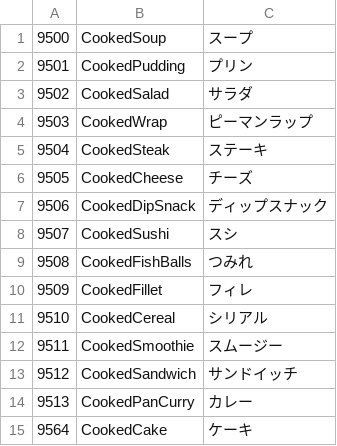
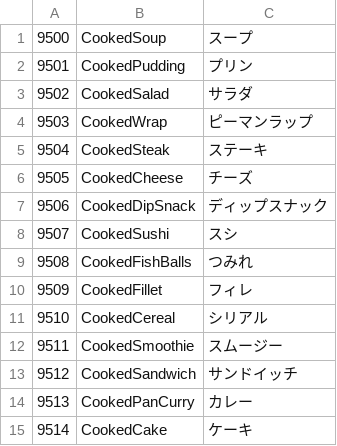
Before and after one commit to KujoYuki/CoreKeeperCharaDataEditor, a CSV file: CKFoodMaker/Resource/CookedCategory.csv, drawn as a sheet.

Commit message:
ケーキのIDが間違っていたのを修正

```diff
--- a/CKFoodMaker/Resource/CookedCategory.csv
+++ b/CKFoodMaker/Resource/CookedCategory.csv
@@ -14,2 +14,2 @@
 9513,CookedPanCurry,カレー
-9564,CookedCake,ケーキ
+9514,CookedCake,ケーキ
```
